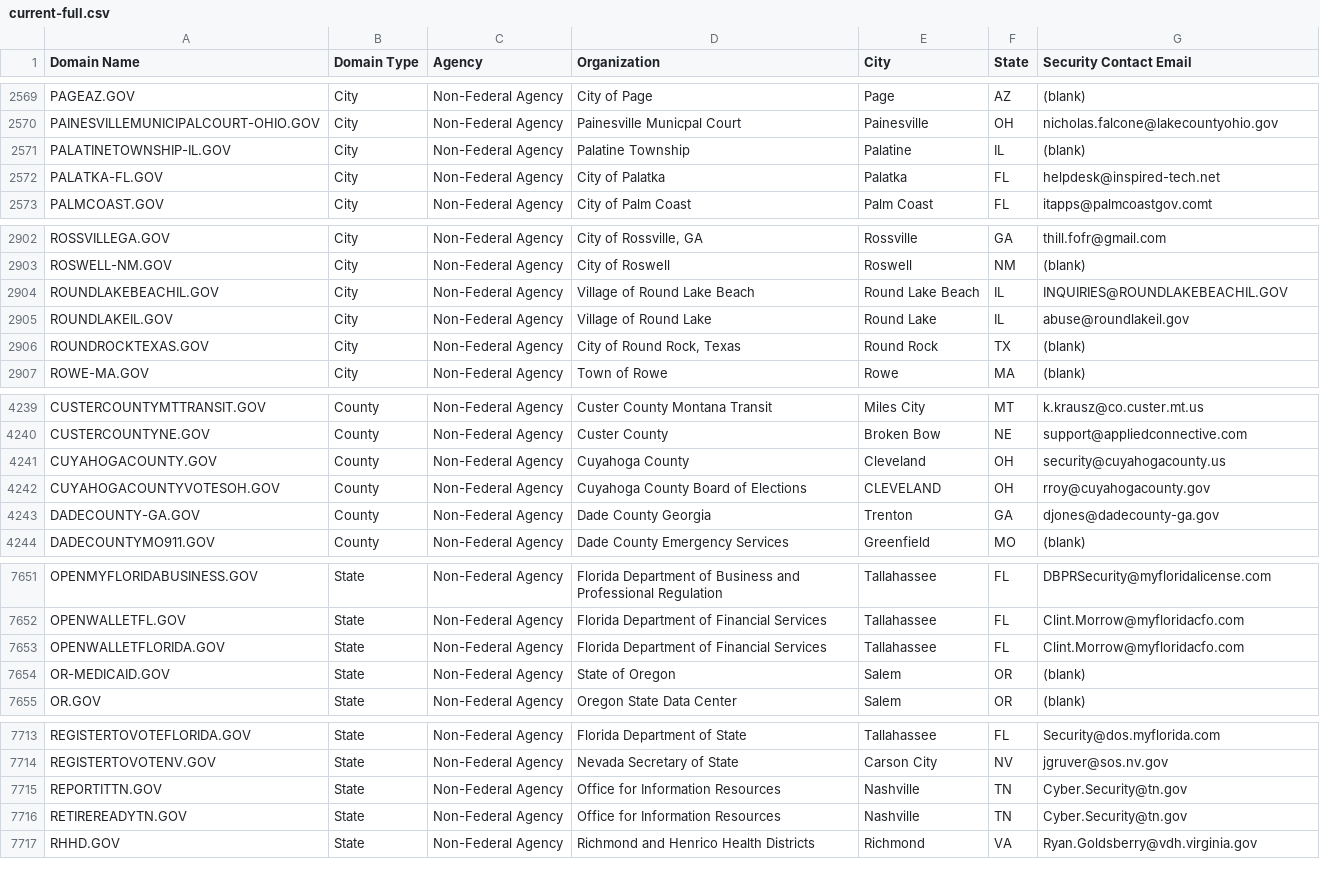
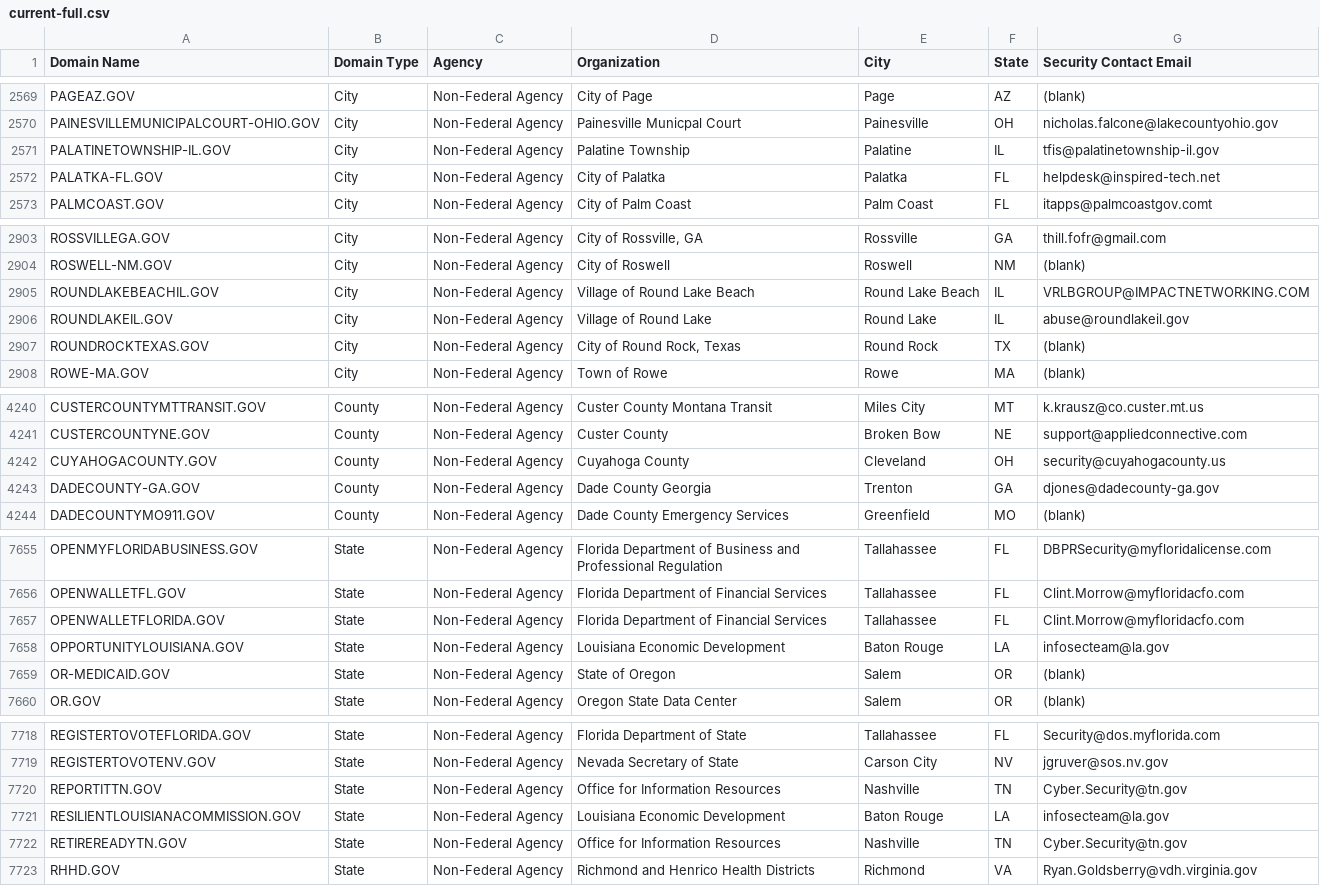
Before and after one commit to climber-girl/dotgov-data, a CSV file: current-full.csv, drawn as a sheet; only a part is shown, gaps mark what is left out; the diff covers the shown part only.

```diff
--- a/current-full.csv
+++ b/current-full.csv
@@ -2570,3 +2570,3 @@ PAGEAZ.GOV,City,Non-Federal Agency,City of Page,Page,AZ,(blank)
 PAINESVILLEMUNICIPALCOURT-OHIO.GOV,City,Non-Federal Agency,Painesville Municpal Court,Painesville,OH,nicholas.falcone@lakecountyohio.gov
-PALATINETOWNSHIP-IL.GOV,City,Non-Federal Agency,Palatine Township,Palatine,IL,(blank)
+PALATINETOWNSHIP-IL.GOV,City,Non-Federal Agency,Palatine Township,Palatine,IL,tfis@palatinetownship-il.gov
 PALATKA-FL.GOV,City,Non-Federal Agency,City of Palatka,Palatka,FL,helpdesk@inspired-tech.net
@@ -2903,3 +2904,3 @@ ROSSVILLEGA.GOV,City,Non-Federal Agency,"City of Rossville, GA",Rossville,GA,thi
 ROSWELL-NM.GOV,City,Non-Federal Agency,City of Roswell,Roswell,NM,(blank)
-ROUNDLAKEBEACHIL.GOV,City,Non-Federal Agency,Village of Round Lake Beach,Round Lake Beach,IL,INQUIRIES@ROUNDLAKEBEACHIL.GOV
+ROUNDLAKEBEACHIL.GOV,City,Non-Federal Agency,Village of Round Lake Beach,Round Lake Beach,IL,VRLBGROUP@IMPACTNETWORKING.COM
 ROUNDLAKEIL.GOV,City,Non-Federal Agency,Village of Round Lake,Round Lake,IL,abuse@roundlakeil.gov
@@ -4241,3 +4242,2 @@ CUSTERCOUNTYNE.GOV,County,Non-Federal Agency,Custer County,Broken Bow,NE,support
 CUYAHOGACOUNTY.GOV,County,Non-Federal Agency,Cuyahoga County,Cleveland,OH,security@cuyahogacounty.us
-CUYAHOGACOUNTYVOTESOH.GOV,County,Non-Federal Agency,Cuyahoga County Board of Elections,CLEVELAND,OH,rroy@cuyahogacounty.gov
 DADECOUNTY-GA.GOV,County,Non-Federal Agency,Dade County Georgia,Trenton,GA,djones@dadecounty-ga.gov
@@ -7653,2 +7657,3 @@ OPENWALLETFL.GOV,State,Non-Federal Agency,Florida Department of Financial Servic
 OPENWALLETFLORIDA.GOV,State,Non-Federal Agency,Florida Department of Financial Services,Tallahassee,FL,Clint.Morrow@myfloridacfo.com
+OPPORTUNITYLOUISIANA.GOV,State,Non-Federal Agency,Louisiana Economic Development,Baton Rouge,LA,infosecteam@la.gov
 OR-MEDICAID.GOV,State,Non-Federal Agency,State of Oregon,Salem,OR,(blank)
@@ -7715,2 +7720,3 @@ REGISTERTOVOTENV.GOV,State,Non-Federal Agency,Nevada Secretary of State,Carson C
 REPORTITTN.GOV,State,Non-Federal Agency,Office for Information Resources,Nashville,TN,Cyber.Security@tn.gov
+RESILIENTLOUISIANACOMMISSION.GOV,State,Non-Federal Agency,Louisiana Economic Development,Baton Rouge,LA,infosecteam@la.gov
 RETIREREADYTN.GOV,State,Non-Federal Agency,Office for Information Resources,Nashville,TN,Cyber.Security@tn.gov
```
Also changed, not shown: 6 added rows, 1 removed row and 2 edited cells elsewhere in this file.
